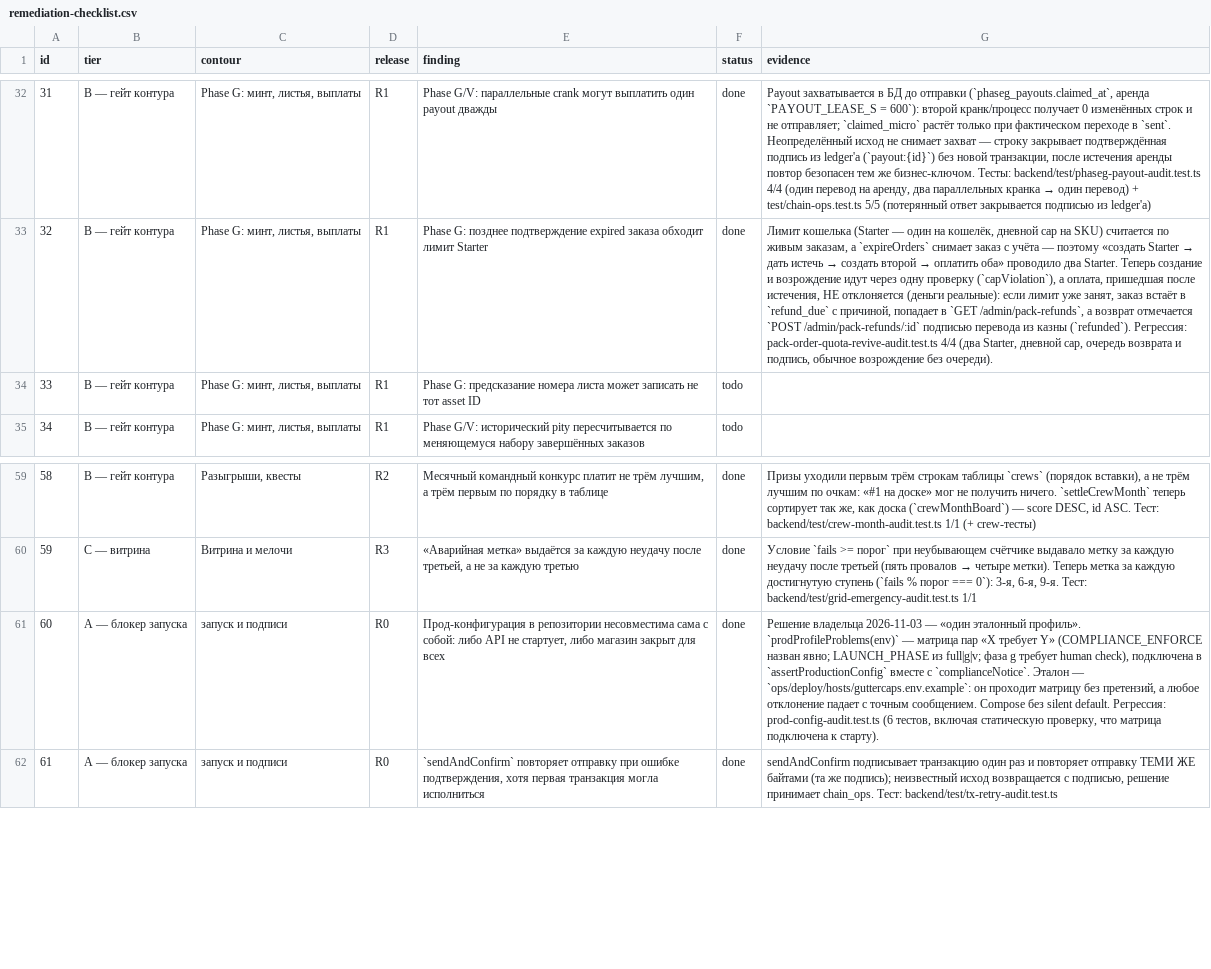
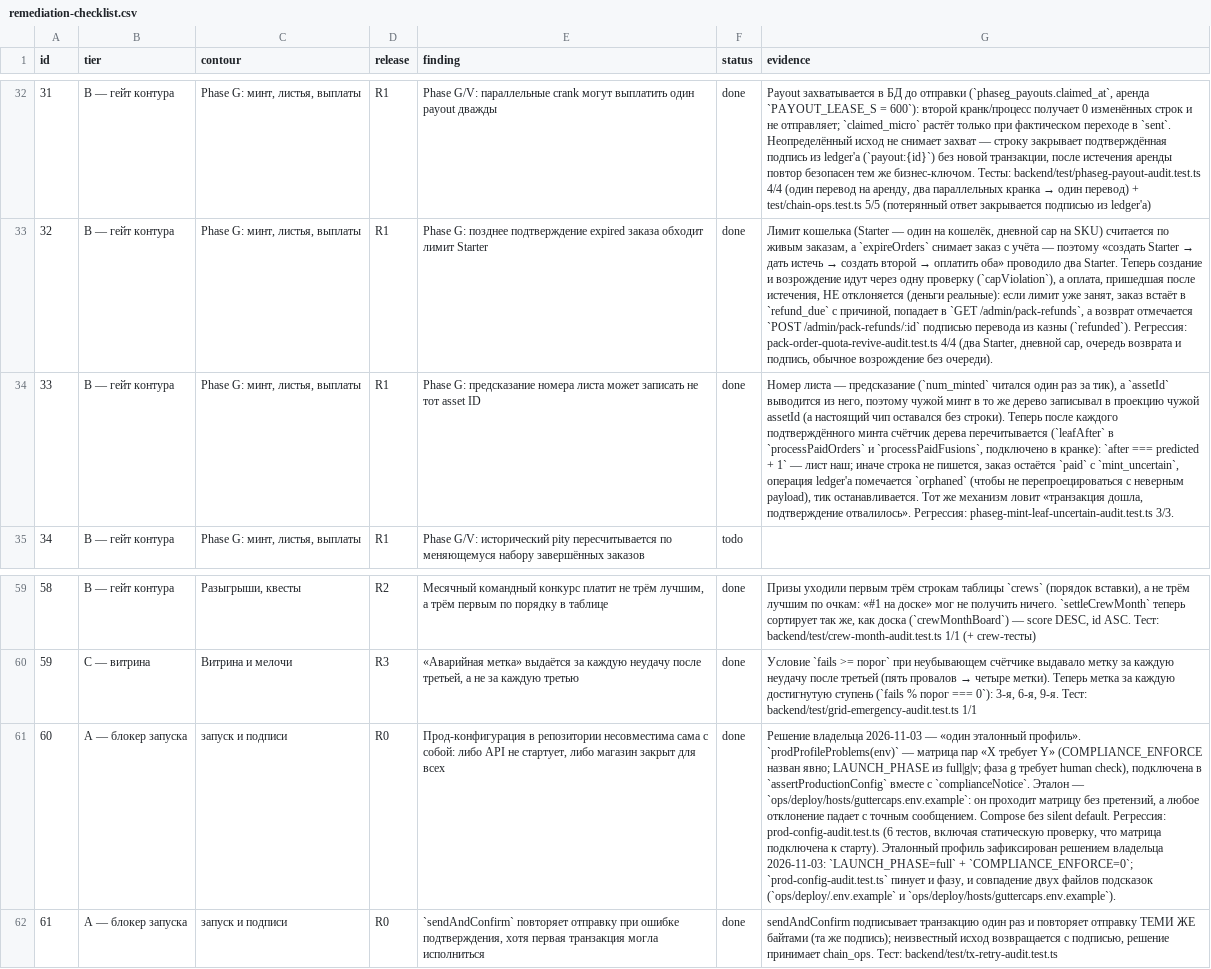
Before and after one commit to Leo88q/guttercaps, a CSV file: reports/remediation-checklist.csv, drawn as a sheet; only a part is shown, gaps mark what is left out; the diff names each change by its address in the sheet, - before the commit and + after, or states it on an @@ line.

Commit message:
R1: номер листа подтверждается после минта (п. 33)
`processPaidOrders`/`processPaidFusions` читали `num_minted` один раз за тик и
дальше считали листья локально, а `assetId` выводится именно из номера листа.
Чужой минт в то же дерево (второй кранк, ручной минт) или минт, чья транзакция
дошла до цепи, а подтверждение отвалилось, сдвигали счётчик — и в `chips`
появлялся assetId чужого листа, а настоящий чип оставался без строки: продать
или застейкать его нельзя.

- после каждого подтверждённого минта счётчик дерева перечитывается
  (`leafAfter`, подключён в кранке для паков и fusion);
- `after === predicted + 1` — лист наш, регистрация как раньше;
- иначе строка не пишется вообще: заказ остаётся `paid` с `mint_uncertain`,
  операция ledger'а помечается `orphaned` (иначе перепроецируется с неверным
  payload'ом), тик останавливается — по сдвинутому счётчику планировать нельзя;
- колонки `mint_uncertain` в `pack_orders` и `phaseg_fusions` (SQLite, ренты
  на цепи не касается);
- п. 60: эталонный профиль (решение владельца) — `LAUNCH_PHASE=full`,
  `COMPLIANCE_ENFORCE=0`; тест пинует фазу и совпадение двух файлов подсказок;
- регрессия: `phaseg-mint-leaf-uncertain-audit.test.ts` 3/3, backend 106
  файлов / 1069 тестов, security:static 198/0.

Co-authored-by: arena-agent <297053741+arena-agent@users.noreply.github.com>

```diff
--- a/reports/remediation-checklist.csv
+++ b/reports/remediation-checklist.csv
-F34 (status): todo
+F34 (status): done
-G34 (evidence): (empty)
+G34 (evidence): Номер листа — предсказание (`num_minted` читался один раз за тик), а `assetId` выводится из него, поэтому чужой минт в то же дерево записывал в проекцию чужой assetId (а настоящий чип оставался без строки). Теперь после каждого подтверждённого минта счётчик дерева перечитывается (`leafAfter` в `processPaidOrders` и `processPaidFusions`, подключено в кранке): `after === predicted + 1` — лист наш; иначе строка не пишется, заказ остаётся `paid` с `mint_uncertain`, операция ledger'а помечается `orphaned` (чтобы не перепроецироваться с неверным payload), тик останавливается. Тот же механизм ловит «транзакция дошла, подтверждение отвалилось». Регрессия: phaseg-mint-leaf-uncertain-audit.test.ts 3/3.
-G61 (evidence): …к старту).
+G61 (evidence): …к старту). Эталонный профиль зафиксирован решением владельца 2026-11-03: `LAUNCH_PHASE=full` + `COMPLIANCE_ENFORCE=0`; `prod-config-audit.test.ts` пинует и фазу, и совпадение двух файлов подсказок (`ops/deploy/.env.example` и `ops/deploy/hosts/guttercaps.env.example`).
```
Also changed, not shown: 7 other files.
